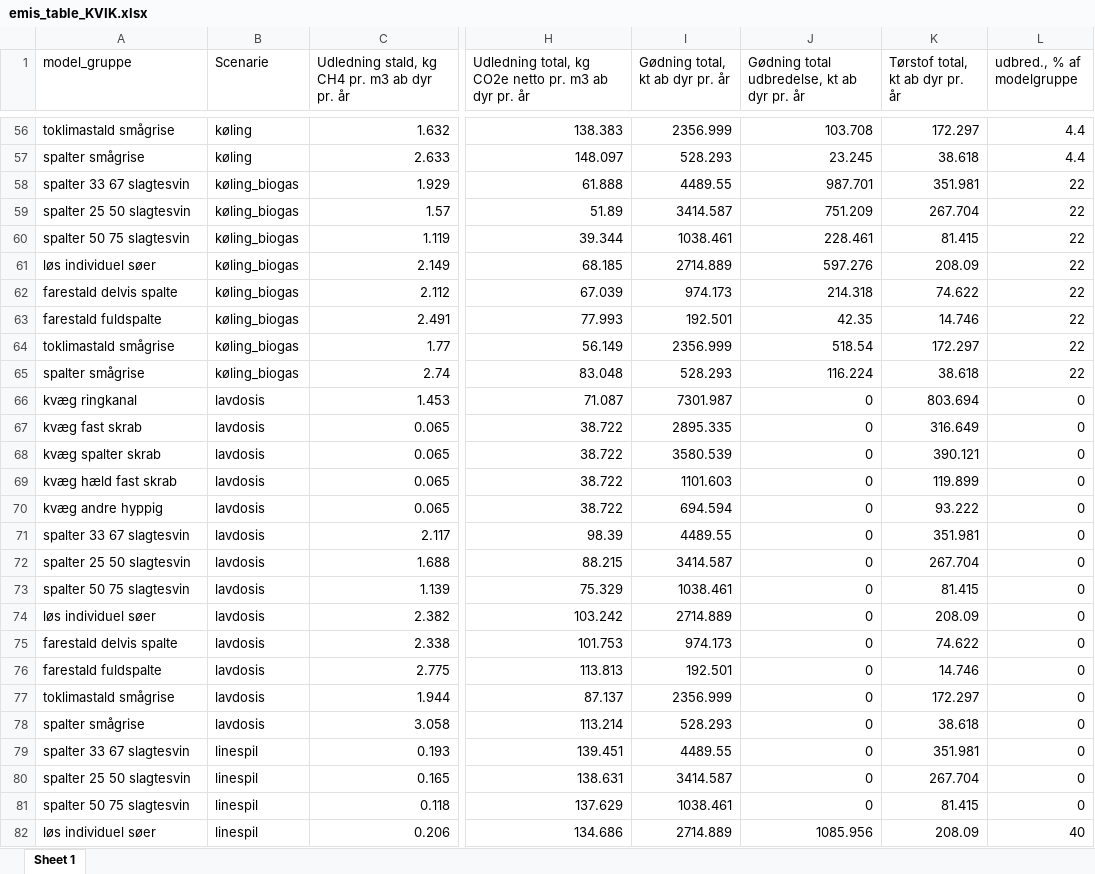
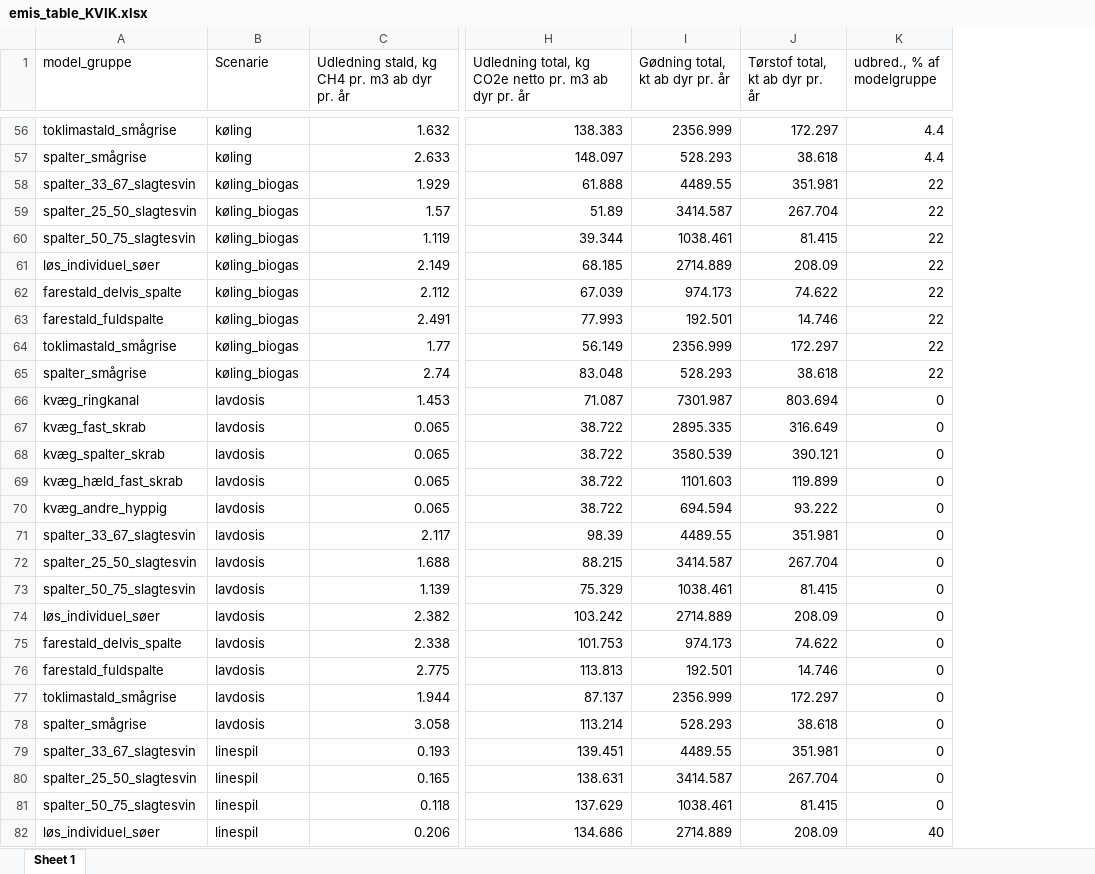
Before and after one commit to AU-BCE-EE/Dalby-2025-KVIK, an Excel workbook: output/emis_table_KVIK.xlsx, sheet Sheet 1, drawn as a sheet; only a part is shown, gaps mark what is left out; values as stored, in another font and other column widths than the file's, no borders; the diff covers the shown part only; the diff names each change by its address in the sheet, - before the commit and + after, or states it on an @@ line.

Commit message:
Revert "update with udbredelse af gødning"
This reverts commit a834b43acb3f5f15389af38eb5cda27573885324.

```diff
--- a/output/emis_table_KVIK.xlsx (sheet Sheet 1)
+++ b/output/emis_table_KVIK.xlsx (sheet Sheet 1)
-column J, row 1: Gødning total udbredelse, kt ab dyr pr. år; rows 56-82: 103.708 | 23.245 | 987.701 | 751.209 | 228.461 | 597.276 | 214.318 | 42.35 | 518.54 | 116.224 | 0 | 0 | 0 | 0 | 0 | 0 | 0 | 0 | 0 | 0 | 0 | 0 | 0 | 0 | 0 | 0 | 1085.956
-A56 (model_gruppe): toklimastald smågrise
+A56 (model_gruppe): toklimastald_smågrise
-A57 (model_gruppe): spalter smågrise
+A57 (model_gruppe): spalter_smågrise
-A58 (model_gruppe): spalter 33 67 slagtesvin
+A58 (model_gruppe): spalter_33_67_slagtesvin
-A59 (model_gruppe): spalter 25 50 slagtesvin
+A59 (model_gruppe): spalter_25_50_slagtesvin
-A60 (model_gruppe): spalter 50 75 slagtesvin
+A60 (model_gruppe): spalter_50_75_slagtesvin
-A61 (model_gruppe): løs individuel søer
+A61 (model_gruppe): løs_individuel_søer
-A62 (model_gruppe): farestald delvis spalte
+A62 (model_gruppe): farestald_delvis_spalte
-A63 (model_gruppe): farestald fuldspalte
+A63 (model_gruppe): farestald_fuldspalte
-A64 (model_gruppe): toklimastald smågrise
+A64 (model_gruppe): toklimastald_smågrise
-A65 (model_gruppe): spalter smågrise
+A65 (model_gruppe): spalter_smågrise
-A66 (model_gruppe): kvæg ringkanal
+A66 (model_gruppe): kvæg_ringkanal
-A67 (model_gruppe): kvæg fast skrab
+A67 (model_gruppe): kvæg_fast_skrab
-A68 (model_gruppe): kvæg spalter skrab
+A68 (model_gruppe): kvæg_spalter_skrab
-A69 (model_gruppe): kvæg hæld fast skrab
+A69 (model_gruppe): kvæg_hæld_fast_skrab
-A70 (model_gruppe): kvæg andre hyppig
+A70 (model_gruppe): kvæg_andre_hyppig
-A71 (model_gruppe): spalter 33 67 slagtesvin
+A71 (model_gruppe): spalter_33_67_slagtesvin
-A72 (model_gruppe): spalter 25 50 slagtesvin
+A72 (model_gruppe): spalter_25_50_slagtesvin
-A73 (model_gruppe): spalter 50 75 slagtesvin
+A73 (model_gruppe): spalter_50_75_slagtesvin
-A74 (model_gruppe): løs individuel søer
+A74 (model_gruppe): løs_individuel_søer
-A75 (model_gruppe): farestald delvis spalte
+A75 (model_gruppe): farestald_delvis_spalte
-A76 (model_gruppe): farestald fuldspalte
+A76 (model_gruppe): farestald_fuldspalte
-A77 (model_gruppe): toklimastald smågrise
+A77 (model_gruppe): toklimastald_smågrise
-A78 (model_gruppe): spalter smågrise
+A78 (model_gruppe): spalter_smågrise
-A79 (model_gruppe): spalter 33 67 slagtesvin
+A79 (model_gruppe): spalter_33_67_slagtesvin
-A80 (model_gruppe): spalter 25 50 slagtesvin
+A80 (model_gruppe): spalter_25_50_slagtesvin
-A81 (model_gruppe): spalter 50 75 slagtesvin
+A81 (model_gruppe): spalter_50_75_slagtesvin
-A82 (model_gruppe): løs individuel søer
+A82 (model_gruppe): løs_individuel_søer
```
Also changed, not shown: 110 edited cells elsewhere in this sheet, output/emis_table_DyrSamlet_KVIK.xlsx, output/udbred_poten_kt_Goedn_år.xlsx, 2 other files.
